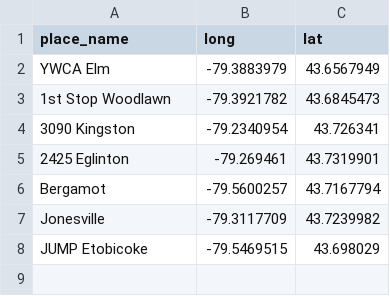
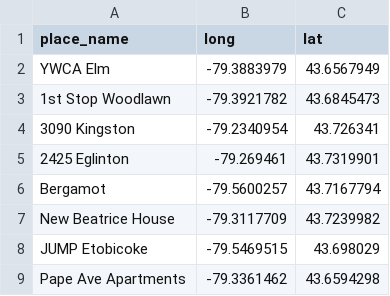
Before and after one commit to xingcbrew/data_TO, a CSV file: data/ywca.csv (was data/places.csv), drawn as a sheet.

Commit message:
new map of places lived

```diff
--- a/data/places.csv
+++ b/data/ywca.csv
@@ -6,3 +6,4 @@ YWCA Elm,-79.3883979,43.6567949
 Bergamot,-79.5600257,43.7167794
-Jonesville,-79.3117709,43.7239982
+New Beatrice House,-79.3117709,43.7239982
 JUMP Etobicoke,-79.5469515,43.698029
+Pape Ave Apartments,-79.3361462,43.6594298
```
Also changed, not shown: 5 other files.
